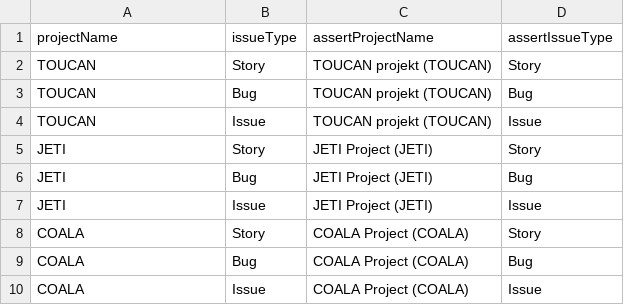
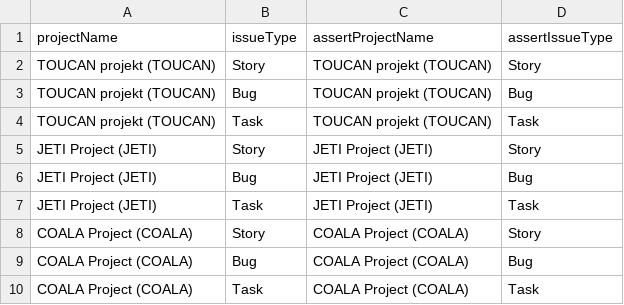
Before and after one commit to mike32n/jira-test-sprint3, a CSV file: src/main/resources/CreateIssueData.csv, drawn as a sheet.

```diff
--- a/src/main/resources/CreateIssueData.csv
+++ b/src/main/resources/CreateIssueData.csv
@@ -1,10 +1,10 @@
 projectName,issueType,assertProjectName,assertIssueType
-TOUCAN,Story,TOUCAN projekt (TOUCAN),Story
-TOUCAN,Bug,TOUCAN projekt (TOUCAN),Bug
-TOUCAN,Issue,TOUCAN projekt (TOUCAN),Issue
-JETI,Story,JETI Project (JETI),Story
-JETI,Bug,JETI Project (JETI),Bug
-JETI,Issue,JETI Project (JETI),Issue
-COALA,Story,COALA Project (COALA),Story
-COALA,Bug,COALA Project (COALA),Bug
-COALA,Issue,COALA Project (COALA),Issue
+TOUCAN projekt (TOUCAN),Story,TOUCAN projekt (TOUCAN),Story
+TOUCAN projekt (TOUCAN),Bug,TOUCAN projekt (TOUCAN),Bug
+TOUCAN projekt (TOUCAN),Task,TOUCAN projekt (TOUCAN),Task
+JETI Project (JETI),Story,JETI Project (JETI),Story
+JETI Project (JETI),Bug,JETI Project (JETI),Bug
+JETI Project (JETI),Task,JETI Project (JETI),Task
+COALA Project (COALA),Story,COALA Project (COALA),Story
+COALA Project (COALA),Bug,COALA Project (COALA),Bug
+COALA Project (COALA),Task,COALA Project (COALA),Task
```
Also changed, not shown: 3 other files.
